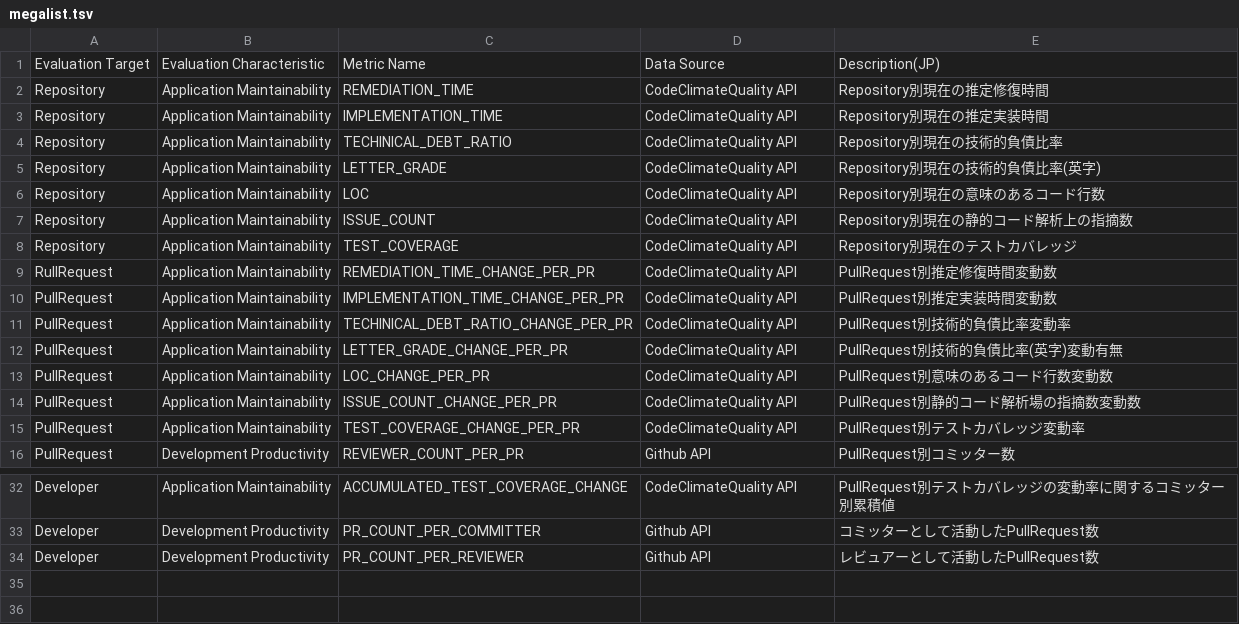
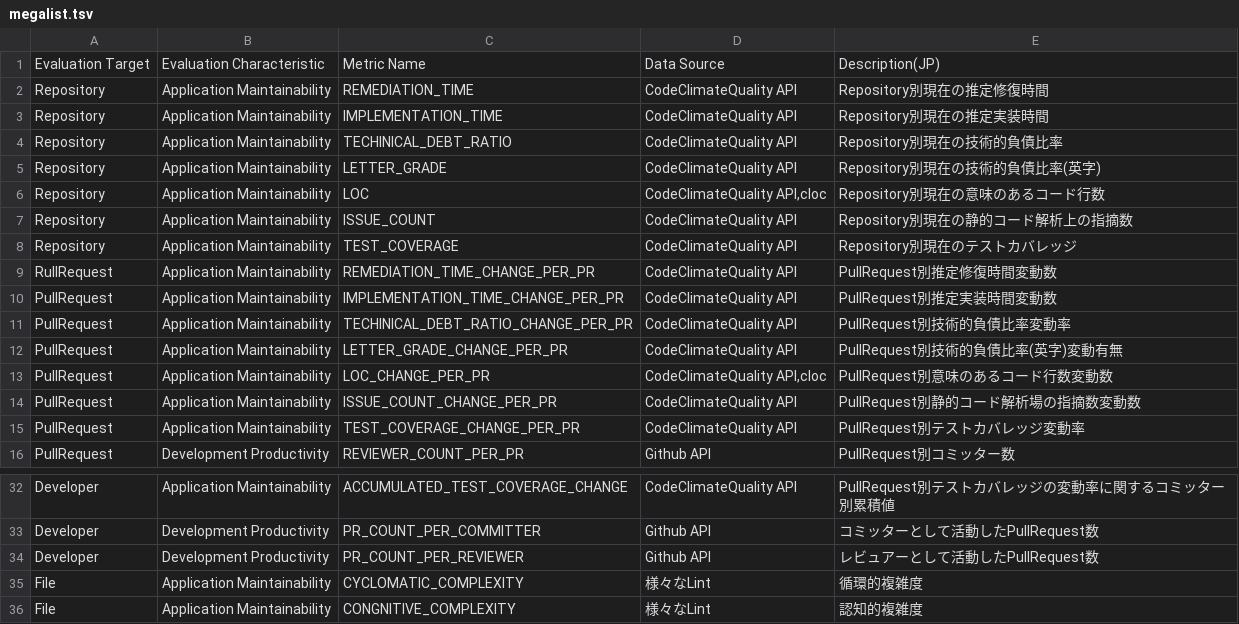
Before and after one commit to MichinaoShimizu/devmetrics, a TSV file: megalist.tsv, drawn as a sheet; only a part is shown, gaps mark what is left out.

Commit message:
preparation

```diff
--- a/megalist.tsv
+++ b/megalist.tsv
@@ -5,3 +5,3 @@ Repository	Application Maintainability	TECHINICAL_DEBT_RATIO	CodeClimateQuality
 Repository	Application Maintainability	LETTER_GRADE	CodeClimateQuality API	Repository別現在の技術的負債比率(英字)
-Repository	Application Maintainability	LOC	CodeClimateQuality API	Repository別現在の意味のあるコード行数
+Repository	Application Maintainability	LOC	CodeClimateQuality API,cloc	Repository別現在の意味のあるコード行数
 Repository	Application Maintainability	ISSUE_COUNT	CodeClimateQuality API	Repository別現在の静的コード解析上の指摘数
@@ -12,3 +12,3 @@ PullRequest	Application Maintainability	TECHINICAL_DEBT_RATIO_CHANGE_PER_PR	Code
 PullRequest	Application Maintainability	LETTER_GRADE_CHANGE_PER_PR	CodeClimateQuality API	PullRequest別技術的負債比率(英字)変動有無
-PullRequest	Application Maintainability	LOC_CHANGE_PER_PR	CodeClimateQuality API	PullRequest別意味のあるコード行数変動数
+PullRequest	Application Maintainability	LOC_CHANGE_PER_PR	CodeClimateQuality API,cloc	PullRequest別意味のあるコード行数変動数
 PullRequest	Application Maintainability	ISSUE_COUNT_CHANGE_PER_PR	CodeClimateQuality API	PullRequest別静的コード解析場の指摘数変動数
@@ -34 +34,3 @@ Developer	Development Productivity	PR_COUNT_PER_COMMITTER	Github API	コミッ
 Developer	Development Productivity	PR_COUNT_PER_REVIEWER	Github API	レビュアーとして活動したPullRequest数
+File	Application Maintainability	CYCLOMATIC_COMPLEXITY	様々なLint	循環的複雑度
+File	Application Maintainability	CONGNITIVE_COMPLEXITY	様々なLint	認知的複雑度
```
